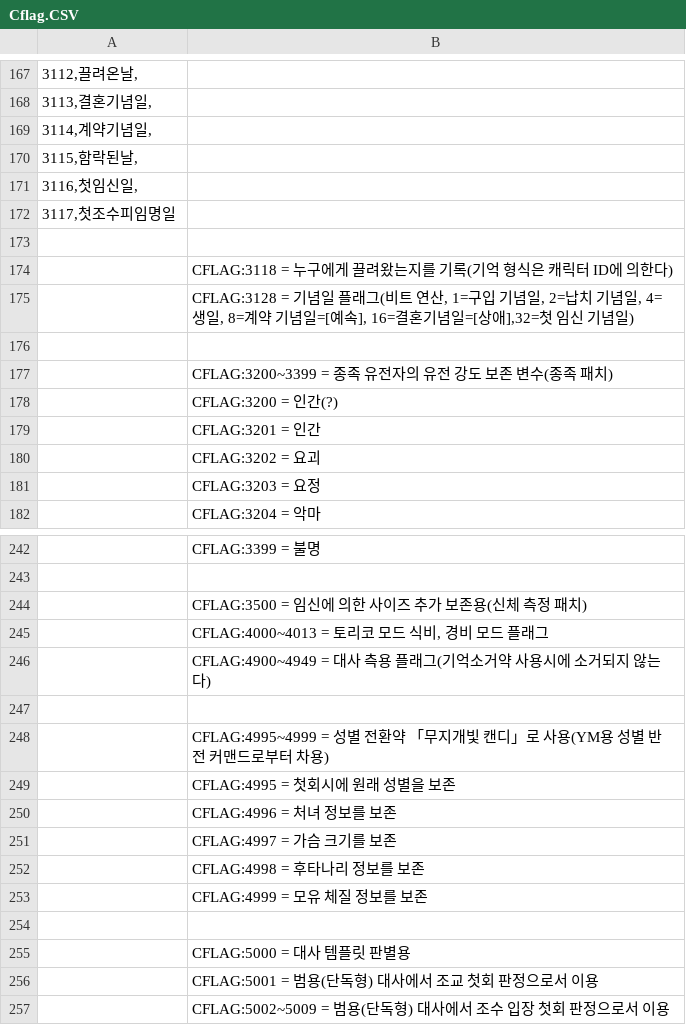
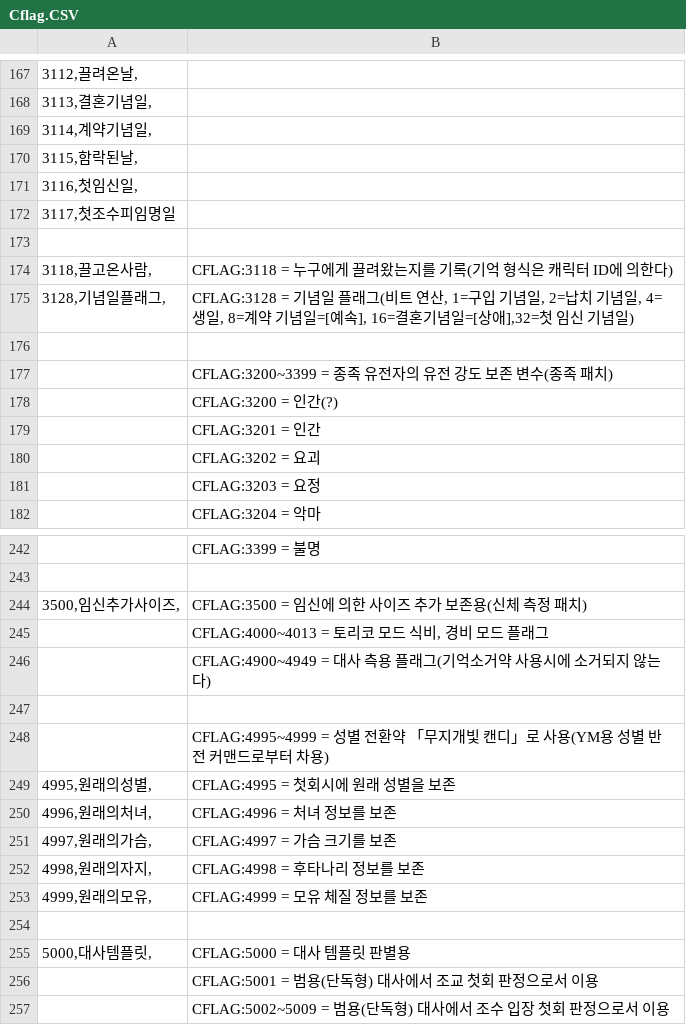
Before and after one commit to keisiki/eraYMKR_REBOOT, a CSV file: CSV/Cflag.CSV, drawn as a sheet; only a part is shown, gaps mark what is left out; the diff covers the shown part only.

```diff
--- a/CSV/Cflag.CSV
+++ b/CSV/Cflag.CSV
@@ -173,4 +173,4 @@
 
-;CFLAG:3118 = 누구에게 끌려왔는지를 기록(기억 형식은 캐릭터 ID에 의한다)
-;CFLAG:3128 = 기념일 플래그(비트 연산, 1=구입 기념일, 2=납치 기념일, 4=생일, 8=계약 기념일=[예속], 16=결혼기념일=[상애],32=첫 임신 기념일)
+3118,끌고온사람,;CFLAG:3118 = 누구에게 끌려왔는지를 기록(기억 형식은 캐릭터 ID에 의한다)
+3128,기념일플래그,;CFLAG:3128 = 기념일 플래그(비트 연산, 1=구입 기념일, 2=납치 기념일, 4=생일, 8=계약 기념일=[예속], 16=결혼기념일=[상애],32=첫 임신 기념일)
 
@@ -243,3 +243,3 @@
 
-;CFLAG:3500 = 임신에 의한 사이즈 추가 보존용(신체 측정 패치)
+3500,임신추가사이즈,;CFLAG:3500 = 임신에 의한 사이즈 추가 보존용(신체 측정 패치)
 ;CFLAG:4000~4013 = 토리코 모드 식비, 경비 모드 플래그
@@ -248,9 +248,9 @@
 ;CFLAG:4995~4999 = 성별 전환약 「무지개빛 캔디」로 사용(YM용 성별 반전 커맨드로부터 차용)
-;CFLAG:4995 = 첫회시에 원래 성별을 보존
-;CFLAG:4996 = 처녀 정보를 보존
-;CFLAG:4997 = 가슴 크기를 보존
-;CFLAG:4998 = 후타나리 정보를 보존
-;CFLAG:4999 = 모유 체질 정보를 보존
+4995,원래의성별,;CFLAG:4995 = 첫회시에 원래 성별을 보존
+4996,원래의처녀,;CFLAG:4996 = 처녀 정보를 보존
+4997,원래의가슴,;CFLAG:4997 = 가슴 크기를 보존
+4998,원래의자지,;CFLAG:4998 = 후타나리 정보를 보존
+4999,원래의모유,;CFLAG:4999 = 모유 체질 정보를 보존
 
-;CFLAG:5000 = 대사 템플릿 판별용
+5000,대사템플릿,;CFLAG:5000 = 대사 템플릿 판별용
 ;CFLAG:5001 = 범용(단독형) 대사에서 조교 첫회 판정으로서 이용
```
Also changed, not shown: 43 edited cells elsewhere in this file.
